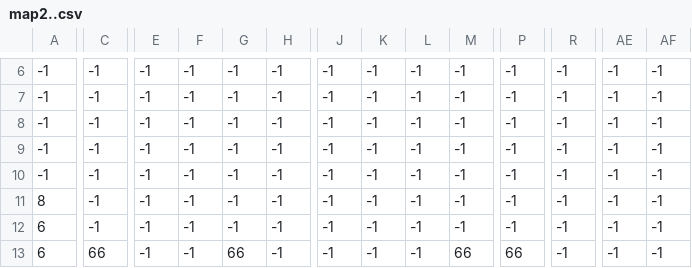
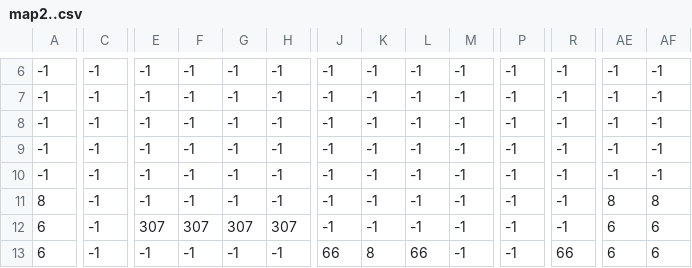
Before and after one commit to ROCMondriaanTIN/project-greenfoot-game-20Jorden01, a CSV file: tilemap/map2..csv, drawn as a sheet; only a part is shown, gaps mark what is left out; the diff covers the shown part only; the diff names each change by its address in the sheet, - before the commit and + after, or states it on an @@ line.

```diff
--- a/tilemap/map2..csv
+++ b/tilemap/map2..csv
-AE11: -1
+AE11: 8
-AF11: -1
+AF11: 8
-E12: -1
+E12: 307
-F12: -1
+F12: 307
-G12: -1
+G12: 307
-H12: -1
+H12: 307
-AE12:AE13: -1
+AE12:AE13: 6
-AF12:AF13: -1
+AF12:AF13: 6
-C13: 66
+C13: -1
-G13: 66
+G13: -1
-J13: -1
+J13: 66
-K13: -1
+K13: 8
-L13: -1
+L13: 66
-M13: 66
+M13: -1
-P13: 66
+P13: -1
-R13: -1
+R13: 66
```
Also changed, not shown: 51 edited cells elsewhere in this file, 43 other files.
